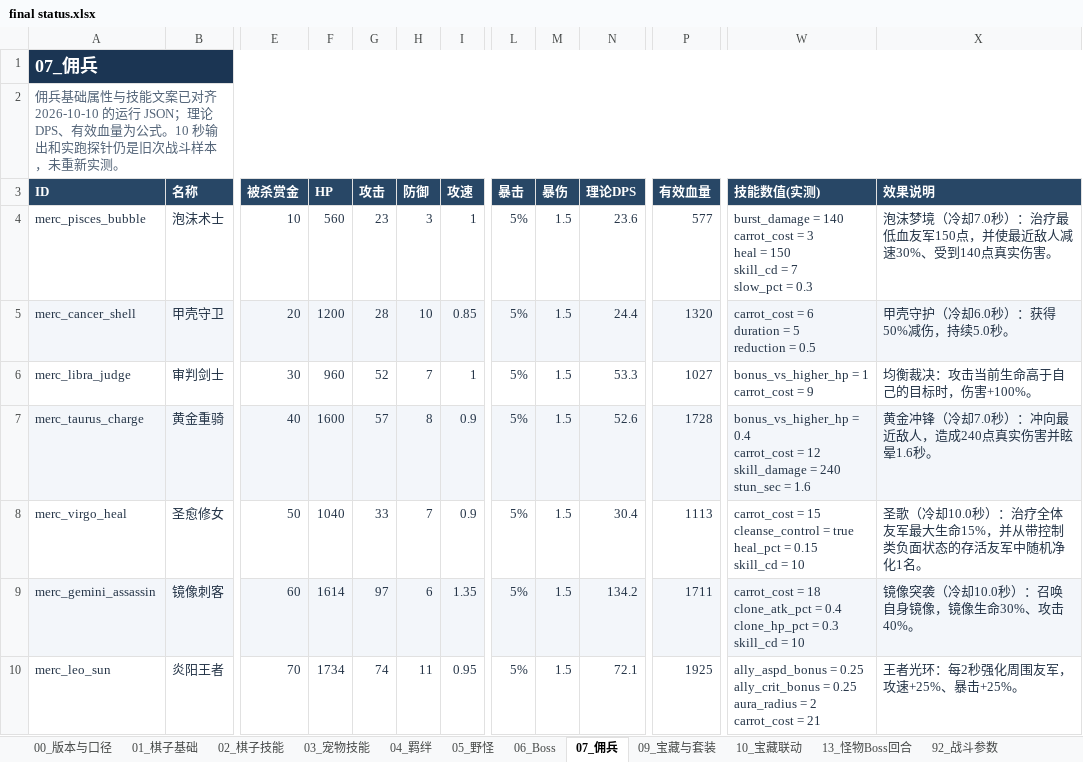
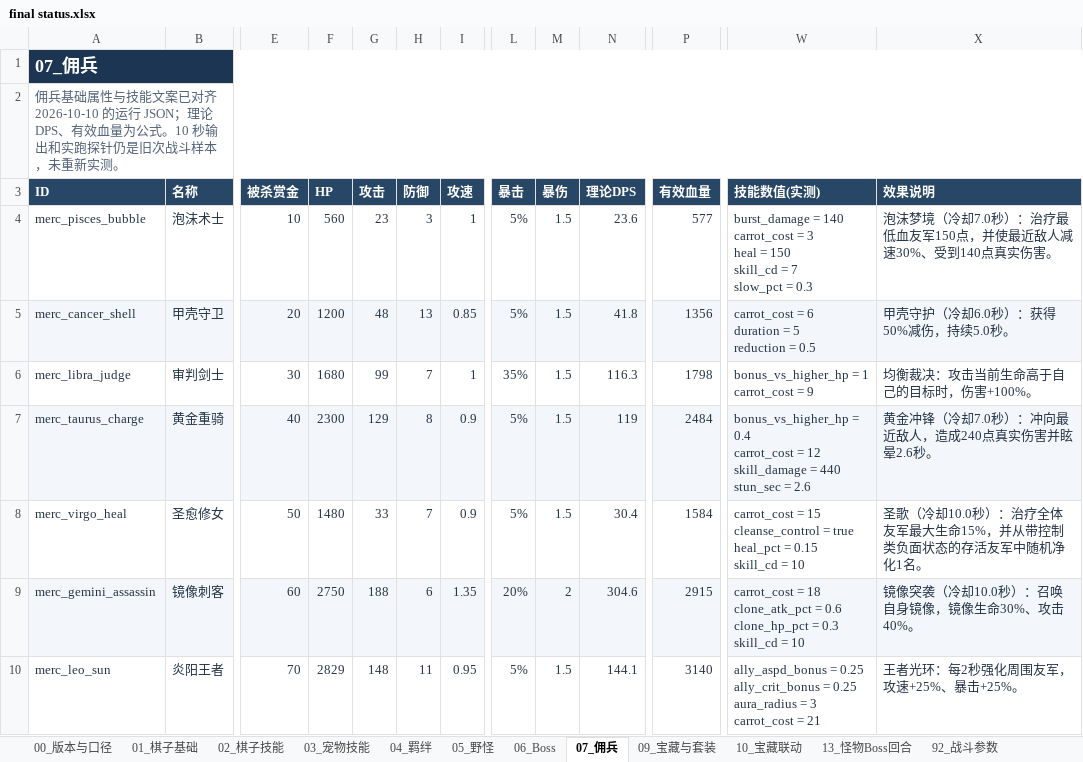
Before and after one commit to stechjie/GLory-v1.0, an Excel workbook: docs/balance/final status.xlsx, sheet 07_佣兵, drawn as a sheet; only a part is shown, gaps mark what is left out; values as stored, in another font and other column widths than the file's, no borders; ↵ is a line break in a cell; the diff covers the shown part only; the diff names each change by its address in the sheet, - before the commit and + after, or states it on an @@ line.

Commit message:
boss佣兵加强

```diff
--- a/docs/balance/final status.xlsx (sheet 07_佣兵)
+++ b/docs/balance/final status.xlsx (sheet 07_佣兵)
-G5 (攻击): 28
+G5 (攻击): 48
-H5 (防御): 10
+H5 (防御): 13
-N5 (理论DPS): 24.4
+N5 (理论DPS): 41.8
-P5 (有效血量): 1320
+P5 (有效血量): 1356
-F6 (HP): 960
+F6 (HP): 1680
-G6 (攻击): 52
+G6 (攻击): 99
-L6 (暴击): 5%
+L6 (暴击): 35%
-N6 (理论DPS): 53.3
+N6 (理论DPS): 116.3
-P6 (有效血量): 1027
+P6 (有效血量): 1798
-F7 (HP): 1600
+F7 (HP): 2300
-G7 (攻击): 57
+G7 (攻击): 129
-N7 (理论DPS): 52.6
+N7 (理论DPS): 119
-P7 (有效血量): 1728
+P7 (有效血量): 2484
-W7 (技能数值(实测)): …skill_damage = 240 ↵ stun_sec = 1.6
+W7 (技能数值(实测)): …skill_damage = 440 ↵ stun_sec = 2.6
-X7 (效果说明): 黄金冲锋（冷却7.0秒）：冲向最近敌人，造成240点真实伤害并眩晕1.6秒。
+X7 (效果说明): 黄金冲锋（冷却7.0秒）：冲向最近敌人，造成240点真实伤害并眩晕2.6秒。
-F8 (HP): 1040
+F8 (HP): 1480
-P8 (有效血量): 1113
+P8 (有效血量): 1584
-F9 (HP): 1614
+F9 (HP): 2750
-G9 (攻击): 97
+G9 (攻击): 188
-L9 (暴击): 5%
+L9 (暴击): 20%
-M9 (暴伤): 1.5
+M9 (暴伤): 2
-N9 (理论DPS): 134.2
+N9 (理论DPS): 304.6
-P9 (有效血量): 1711
+P9 (有效血量): 2915
-W9 (技能数值(实测)): …clone_atk_pct = 0.4 ↵ clone_hp_pct =…
+W9 (技能数值(实测)): …clone_atk_pct = 0.6 ↵ clone_hp_pct =…
-F10 (HP): 1734
+F10 (HP): 2829
-G10 (攻击): 74
+G10 (攻击): 148
-N10 (理论DPS): 72.1
+N10 (理论DPS): 144.1
-P10 (有效血量): 1925
+P10 (有效血量): 3140
-W10 (技能数值(实测)): …aura_radius = 2 ↵ carrot_cost =…
+W10 (技能数值(实测)): …aura_radius = 3 ↵ carrot_cost =…
```
Also changed, not shown: 29 edited cells elsewhere in this sheet, sheet 02_棋子技能.
